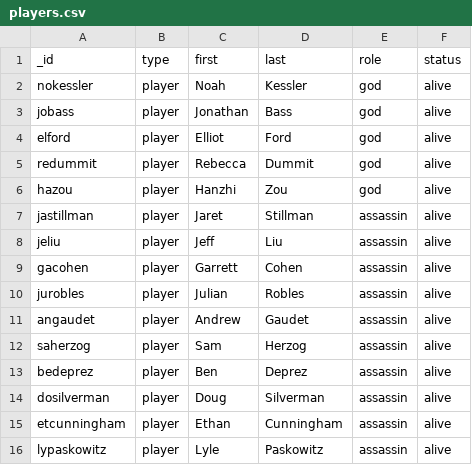
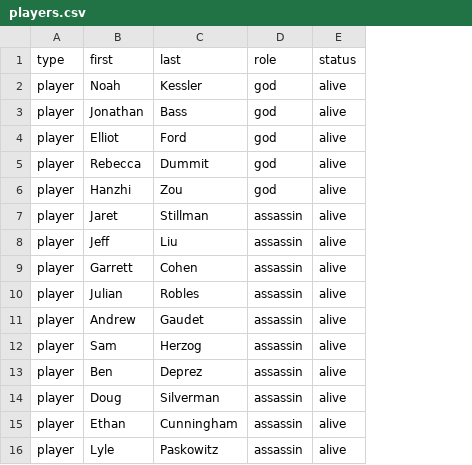
Before and after one commit to HGHS2016/Assassin, a CSV file: public/data/players.csv, drawn as a sheet; the diff names each change by its address in the sheet, - before the commit and + after, or states it on an @@ line.

Commit message:
Added code to initialize Cloudant from CSV file through header.  Currently this is disabled.  Loaded different data set into cloudant and fixed Players table.  However, we still are getting extra undefined, but that probably has something to do with the Teams table below as when I comment that out the Teams table goes away...

```diff
--- a/public/data/players.csv
+++ b/public/data/players.csv
-column A (_id), rows 2-16: nokessler | jobass | elford | redummit | hazou | jastillman | jeliu | gacohen | jurobles | angaudet | saherzog | bedeprez | dosilverman | etcunningham | lypaskowitz
```
Also changed, not shown: public/data/teams.csv, 4 other files.
